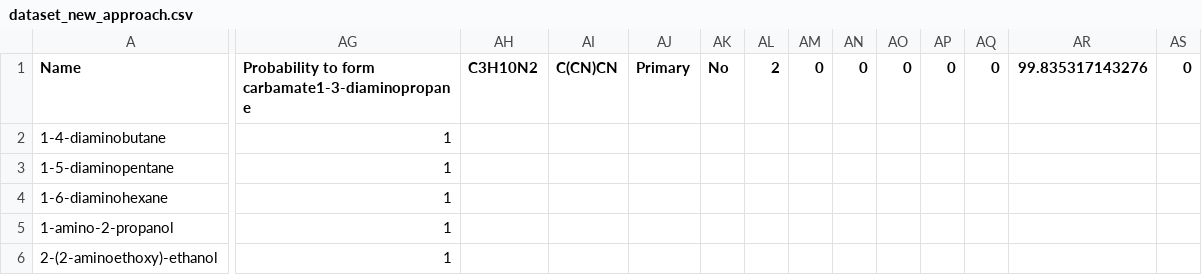
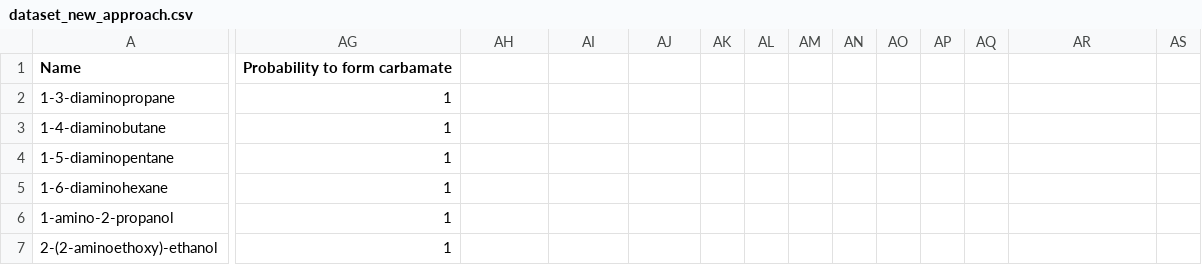
Before and after one commit to afriwahyudi/datasets, a CSV file: amines/dataset_new_approach.csv, drawn as a sheet; only a part is shown, gaps mark what is left out; rows hold the shown columns only; the diff covers the shown part only; the diff names each change by its address in the sheet, - before the commit and + after, or states it on an @@ line.

Commit message:
Update dataset_new_approach.csv

```diff
--- a/amines/dataset_new_approach.csv
+++ b/amines/dataset_new_approach.csv
-AG1: Probability to form carbamate1-3-diaminopropane
+AG1: Probability to form carbamate
-AH1: C3H10N2
+AH1: (empty)
-AI1: C(CN)CN
+AI1: (empty)
-AJ1: Primary
+AJ1: (empty)
-AK1: No
+AK1: (empty)
-AL1: 2
+AL1: (empty)
-AM1: 0
+AM1: (empty)
-AN1: 0
+AN1: (empty)
-AO1: 0
+AO1: (empty)
-AP1: 0
+AP1: (empty)
-AQ1: 0
+AQ1: (empty)
-AR1: 99.835317143276
+AR1: (empty)
-AS1: 0
+AS1: (empty)
+row 2: 1-3-diaminopropane | 1
```
Also changed, not shown: 20 edited cells elsewhere in this file.
